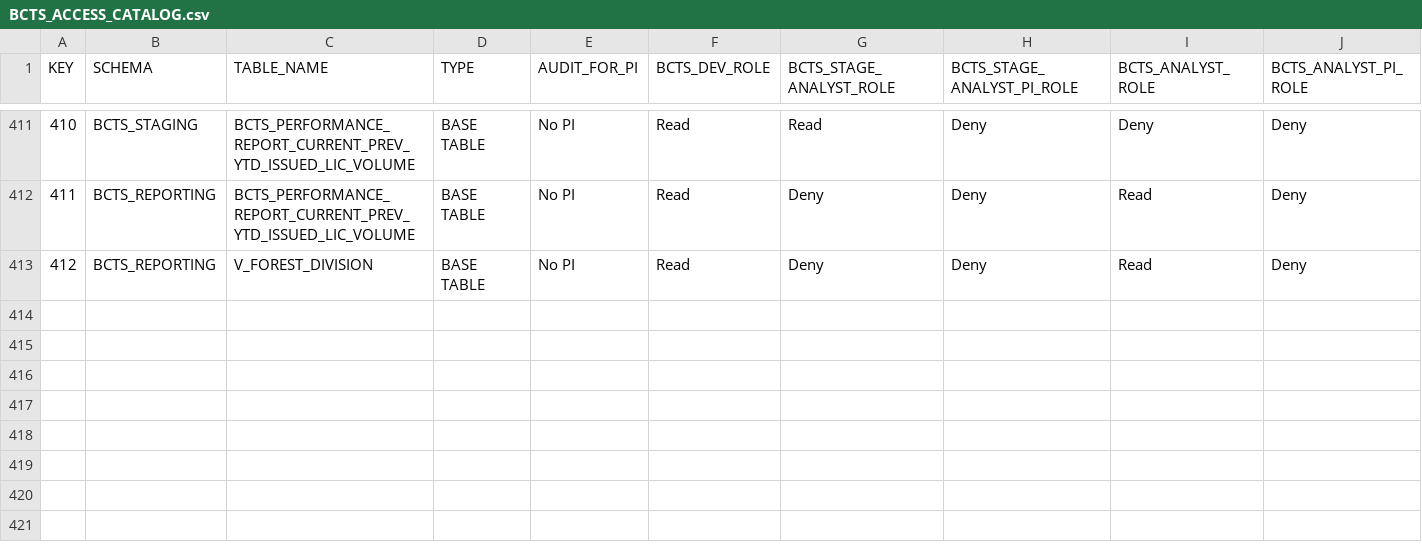
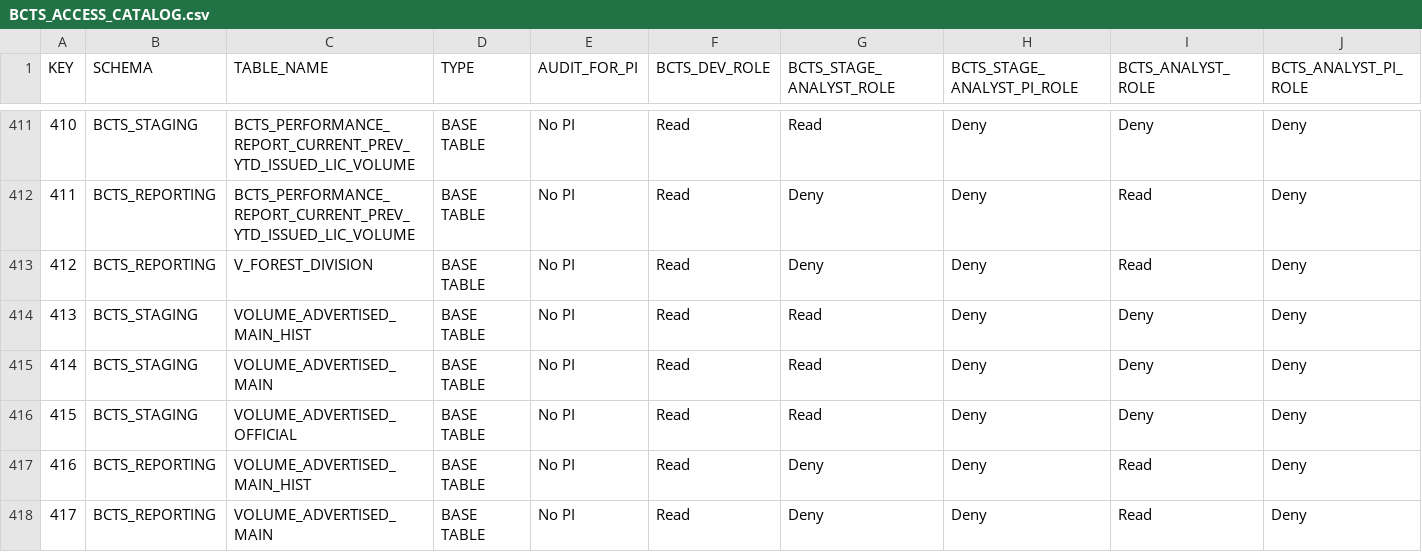
Before and after one commit to bcgov/nr-dap-ods, a CSV file: shared/bcts_access_management/BCTS_ACCESS_CATALOG.csv, drawn as a sheet; only a part is shown, gaps mark what is left out; the diff names each change by its address in the sheet, - before the commit and + after, or states it on an @@ line.

Commit message:
Updated access file with volume advertised report tables

```diff
--- a/shared/bcts_access_management/BCTS_ACCESS_CATALOG.csv
+++ b/shared/bcts_access_management/BCTS_ACCESS_CATALOG.csv
+row 414: 413 | BCTS_STAGING | VOLUME_ADVERTISED_MAIN_HIST | BASE TABLE | No PI | Read | Read | Deny | Deny | Deny
+row 415: 414 | BCTS_STAGING | VOLUME_ADVERTISED_MAIN | BASE TABLE | No PI | Read | Read | Deny | Deny | Deny
+row 416: 415 | BCTS_STAGING | VOLUME_ADVERTISED_OFFICIAL | BASE TABLE | No PI | Read | Read | Deny | Deny | Deny
+row 417: 416 | BCTS_REPORTING | VOLUME_ADVERTISED_MAIN_HIST | BASE TABLE | No PI | Read | Deny | Deny | Read | Deny
+row 418: 417 | BCTS_REPORTING | VOLUME_ADVERTISED_MAIN | BASE TABLE | No PI | Read | Deny | Deny | Read | Deny
```
